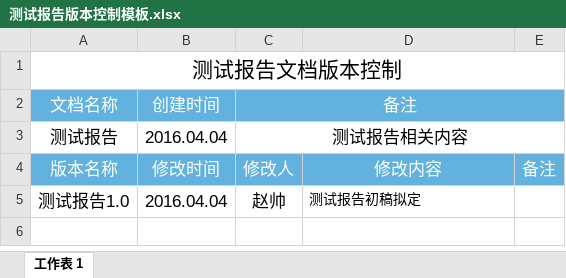
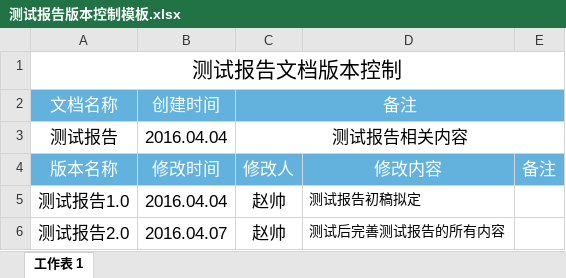
Before and after one commit to nmchgx/CM-Git, an Excel workbook: documents/9.测试报告/测试报告版本控制模板.xlsx, sheet 工作表 1, drawn as a sheet; values as stored, in another font and other column widths than the file's, no borders; the diff names each change by its address in the sheet, - before the commit and + after, or states it on an @@ line.

Commit message:
【更新《测试报告2.0》】

```diff
--- a/documents/9.测试报告/测试报告版本控制模板.xlsx (sheet 工作表 1)
+++ b/documents/9.测试报告/测试报告版本控制模板.xlsx (sheet 工作表 1)
+row 6: 测试报告2.0 | 2016.04.07 | 赵帅 | 测试后完善测试报告的所有内容
```
Also changed, not shown: 2 other files.
